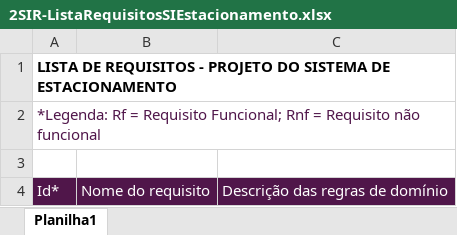
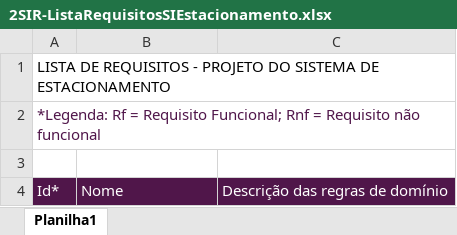
Before and after one commit to girodrigues18/2SIR-ProjetoSIEstacionamento-2026, an Excel workbook: DocumentacaoEngenharia/2SIR-ListaRequisitosSIEstacionamento.xlsx, sheet Planilha1, drawn as a sheet; values as stored, in another font and other column widths than the file's, no borders; the diff names each change by its address in the sheet, - before the commit and + after, or states it on an @@ line.

Commit message:
Alteralçao da matriz na copia original recuperada

```diff
--- a/DocumentacaoEngenharia/2SIR-ListaRequisitosSIEstacionamento.xlsx (sheet Planilha1)
+++ b/DocumentacaoEngenharia/2SIR-ListaRequisitosSIEstacionamento.xlsx (sheet Planilha1)
-A1 bold: on
+A1 bold: off
-B4: Nome do requisito
+B4: Nome
```
